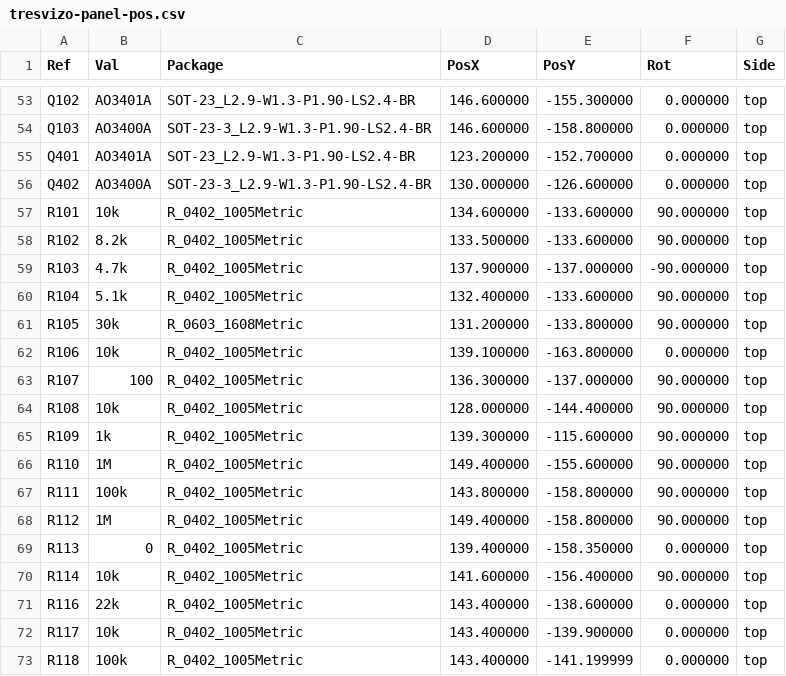
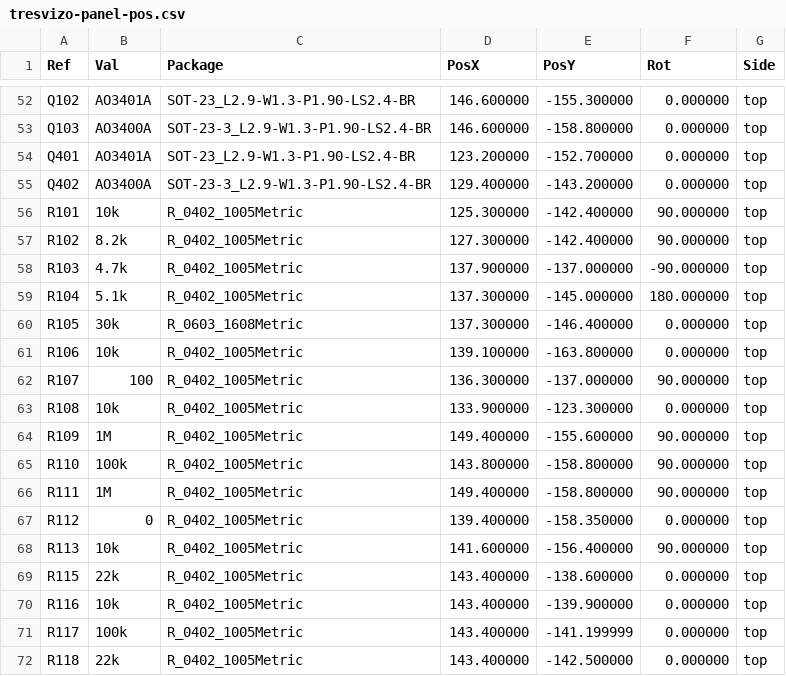
Before and after one commit to cadaritre/TresVizoRTK, a CSV file: hardware/main-board/fab/tresvizo-panel-pos.csv, drawn as a sheet; only a part is shown, gaps mark what is left out; the diff covers the shown part only.

```diff
--- a/hardware/main-board/fab/tresvizo-panel-pos.csv
+++ b/hardware/main-board/fab/tresvizo-panel-pos.csv
@@ -55,19 +54,19 @@ Ref,Val,Package,PosX,PosY,Rot,Side
 "Q401","AO3401A","SOT-23_L2.9-W1.3-P1.90-LS2.4-BR",123.200000,-152.700000,0.000000,top
-"Q402","AO3400A","SOT-23-3_L2.9-W1.3-P1.90-LS2.4-BR",130.000000,-126.600000,0.000000,top
-"R101","10k","R_0402_1005Metric",134.600000,-133.600000,90.000000,top
-"R102","8.2k","R_0402_1005Metric",133.500000,-133.600000,90.000000,top
+"Q402","AO3400A","SOT-23-3_L2.9-W1.3-P1.90-LS2.4-BR",129.400000,-143.200000,0.000000,top
+"R101","10k","R_0402_1005Metric",125.300000,-142.400000,90.000000,top
+"R102","8.2k","R_0402_1005Metric",127.300000,-142.400000,90.000000,top
 "R103","4.7k","R_0402_1005Metric",137.900000,-137.000000,-90.000000,top
-"R104","5.1k","R_0402_1005Metric",132.400000,-133.600000,90.000000,top
-"R105","30k","R_0603_1608Metric",131.200000,-133.800000,90.000000,top
+"R104","5.1k","R_0402_1005Metric",137.300000,-145.000000,180.000000,top
+"R105","30k","R_0603_1608Metric",137.300000,-146.400000,0.000000,top
 "R106","10k","R_0402_1005Metric",139.100000,-163.800000,0.000000,top
 "R107","100","R_0402_1005Metric",136.300000,-137.000000,90.000000,top
-"R108","10k","R_0402_1005Metric",128.000000,-144.400000,90.000000,top
-"R109","1k","R_0402_1005Metric",139.300000,-115.600000,90.000000,top
-"R110","1M","R_0402_1005Metric",149.400000,-155.600000,90.000000,top
-"R111","100k","R_0402_1005Metric",143.800000,-158.800000,90.000000,top
-"R112","1M","R_0402_1005Metric",149.400000,-158.800000,90.000000,top
-"R113","0","R_0402_1005Metric",139.400000,-158.350000,0.000000,top
-"R114","10k","R_0402_1005Metric",141.600000,-156.400000,90.000000,top
-"R116","22k","R_0402_1005Metric",143.400000,-138.600000,0.000000,top
-"R117","10k","R_0402_1005Metric",143.400000,-139.900000,0.000000,top
-"R118","100k","R_0402_1005Metric",143.400000,-141.199999,0.000000,top
+"R108","10k","R_0402_1005Metric",133.900000,-123.300000,0.000000,top
+"R109","1M","R_0402_1005Metric",149.400000,-155.600000,90.000000,top
+"R110","100k","R_0402_1005Metric",143.800000,-158.800000,90.000000,top
+"R111","1M","R_0402_1005Metric",149.400000,-158.800000,90.000000,top
+"R112","0","R_0402_1005Metric",139.400000,-158.350000,0.000000,top
+"R113","10k","R_0402_1005Metric",141.600000,-156.400000,90.000000,top
+"R115","22k","R_0402_1005Metric",143.400000,-138.600000,0.000000,top
+"R116","10k","R_0402_1005Metric",143.400000,-139.900000,0.000000,top
+"R117","100k","R_0402_1005Metric",143.400000,-141.199999,0.000000,top
+"R118","22k","R_0402_1005Metric",143.400000,-142.500000,0.000000,top
```
Also changed, not shown: 5 removed rows and 29 edited cells elsewhere in this file, hardware/main-board/fab/tresvizo-main-bom-jlcpcb.csv, hardware/main-board/fab/tresvizo-main-cpl-jlcpcb.csv, 48 other files.
